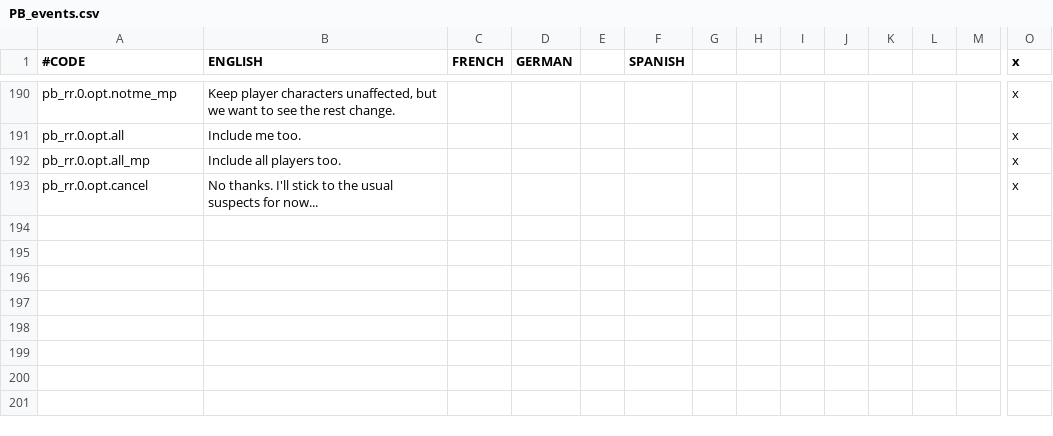
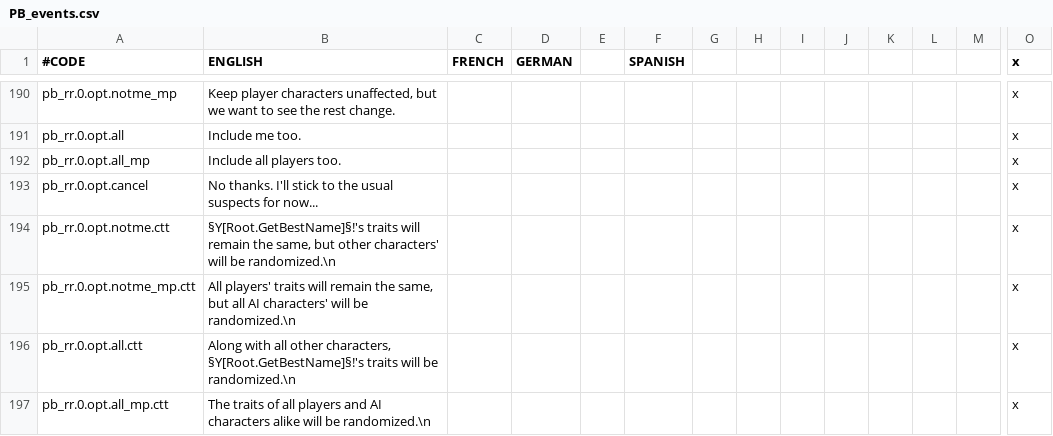
Before and after one commit to Meneth/PB-git, a CSV file: ProjectBalance/localisation/PB_events.csv, drawn as a sheet; only a part is shown, gaps mark what is left out; rows hold the shown columns only; the diff names each change by its address in the sheet, - before the commit and + after, or states it on an @@ line.

```diff
--- a/ProjectBalance/localisation/PB_events.csv
+++ b/ProjectBalance/localisation/PB_events.csv
+row 194: pb_rr.0.opt.notme.ctt | §Y[Root.GetBestName]§!'s traits will remain the same, but other characters' will be randomized.\n |  |  |  |  |  |  |  |  |  |  |  | x
+row 195: pb_rr.0.opt.notme_mp.ctt | All players' traits will remain the same, but all AI characters' will be randomized.\n |  |  |  |  |  |  |  |  |  |  |  | x
+row 196: pb_rr.0.opt.all.ctt | Along with all other characters, §Y[Root.GetBestName]§!'s traits will be randomized.\n |  |  |  |  |  |  |  |  |  |  |  | x
+row 197: pb_rr.0.opt.all_mp.ctt | The traits of all players and AI characters alike will be randomized.\n |  |  |  |  |  |  |  |  |  |  |  | x
```
Also changed, not shown: 1 other file.
